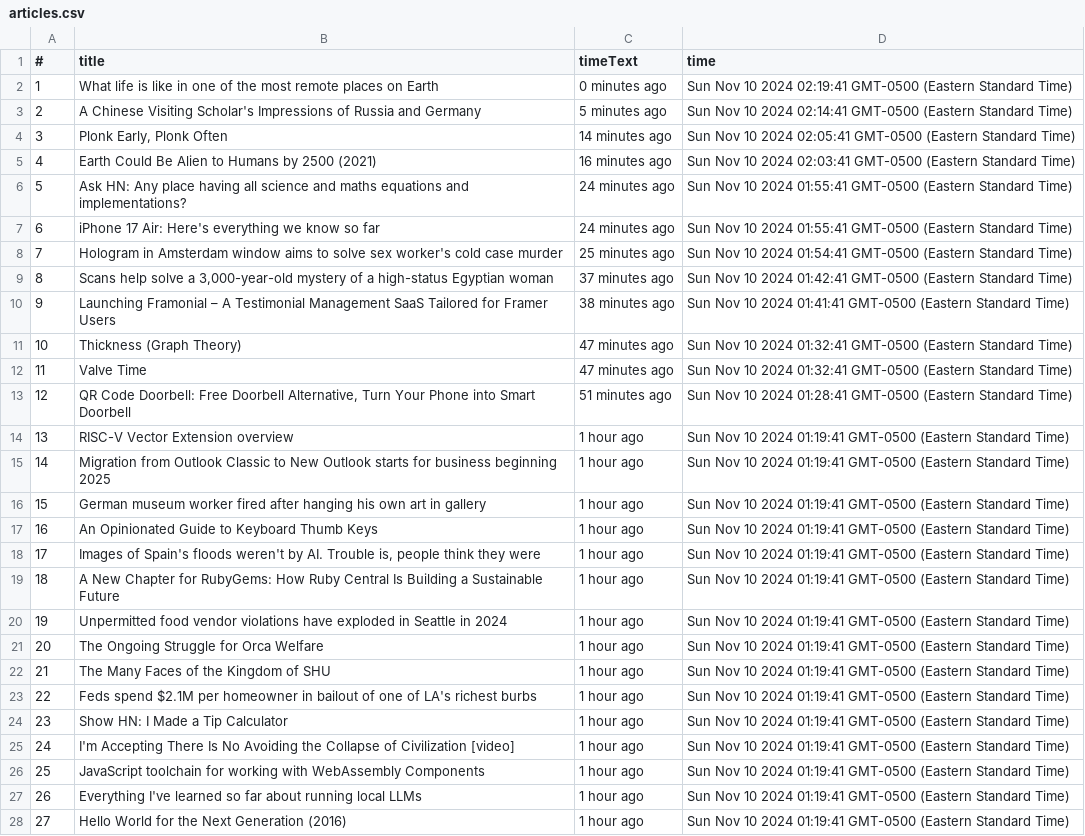
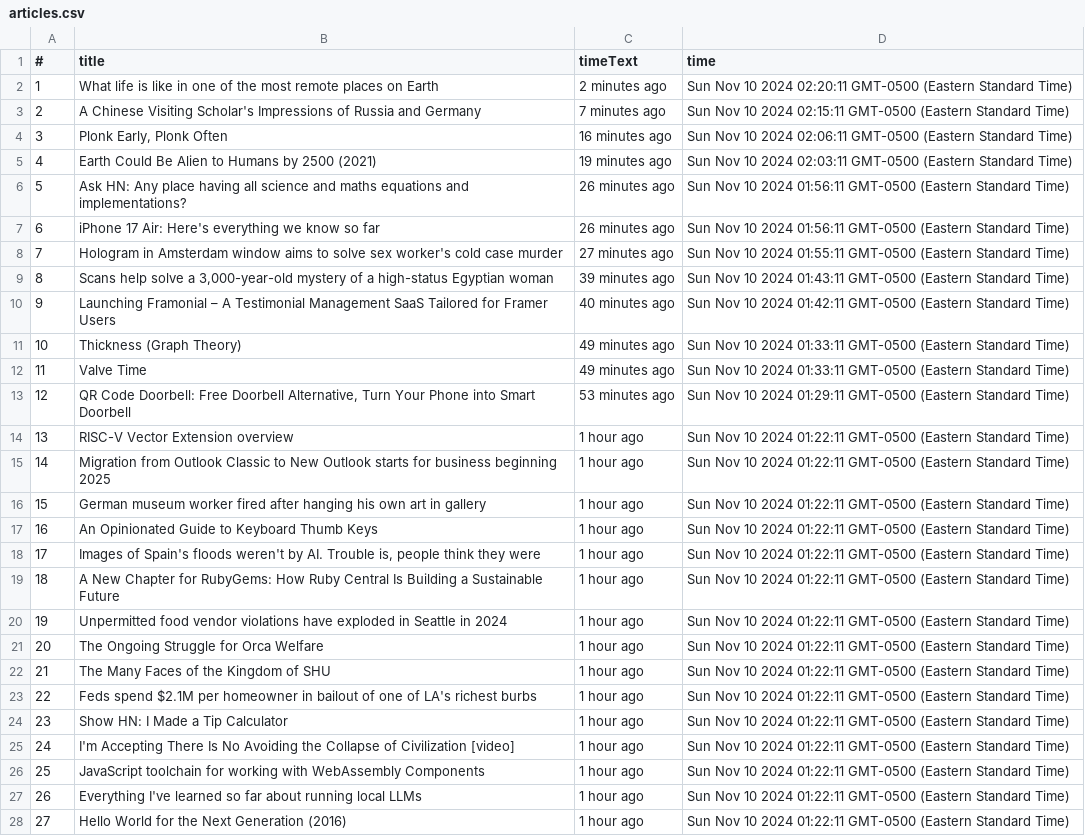
Before and after one commit to Urbanmisfit90/QA_Wolf_Take_Home-, a CSV file: articles.csv, drawn as a sheet; only a part is shown; the diff covers the shown part only; the diff names each change by its address in the sheet, - before the commit and + after, or states it on an @@ line.

```diff
--- a/articles.csv
+++ b/articles.csv
-C2 (timeText): 0 minutes ago
+C2 (timeText): 2 minutes ago
-D2 (time): …10 2024 02:19:41 GMT-0500 (Eastern…
+D2 (time): …10 2024 02:20:11 GMT-0500 (Eastern…
-C3 (timeText): 5 minutes ago
+C3 (timeText): 7 minutes ago
-D3 (time): …10 2024 02:14:41 GMT-0500 (Eastern…
+D3 (time): …10 2024 02:15:11 GMT-0500 (Eastern…
-C4 (timeText): 14 minutes ago
+C4 (timeText): 16 minutes ago
-D4 (time): …10 2024 02:05:41 GMT-0500 (Eastern…
+D4 (time): …10 2024 02:06:11 GMT-0500 (Eastern…
-C5 (timeText): 16 minutes ago
+C5 (timeText): 19 minutes ago
-D5 (time): …10 2024 02:03:41 GMT-0500 (Eastern…
+D5 (time): …10 2024 02:03:11 GMT-0500 (Eastern…
-C6:C7 (timeText): 24 minutes ago
+C6:C7 (timeText): 26 minutes ago
-D6:D7 (time): …10 2024 01:55:41 GMT-0500 (Eastern…
+D6:D7 (time): …10 2024 01:56:11 GMT-0500 (Eastern…
-C8 (timeText): 25 minutes ago
+C8 (timeText): 27 minutes ago
-D8 (time): …10 2024 01:54:41 GMT-0500 (Eastern…
+D8 (time): …10 2024 01:55:11 GMT-0500 (Eastern…
-C9 (timeText): 37 minutes ago
+C9 (timeText): 39 minutes ago
-D9 (time): …10 2024 01:42:41 GMT-0500 (Eastern…
+D9 (time): …10 2024 01:43:11 GMT-0500 (Eastern…
-C10 (timeText): 38 minutes ago
+C10 (timeText): 40 minutes ago
-D10 (time): …10 2024 01:41:41 GMT-0500 (Eastern…
+D10 (time): …10 2024 01:42:11 GMT-0500 (Eastern…
-C11:C12 (timeText): 47 minutes ago
+C11:C12 (timeText): 49 minutes ago
-D11:D12 (time): …10 2024 01:32:41 GMT-0500 (Eastern…
+D11:D12 (time): …10 2024 01:33:11 GMT-0500 (Eastern…
-C13 (timeText): 51 minutes ago
+C13 (timeText): 53 minutes ago
-D13 (time): …10 2024 01:28:41 GMT-0500 (Eastern…
+D13 (time): …10 2024 01:29:11 GMT-0500 (Eastern…
-D14:D28 (time): …10 2024 01:19:41 GMT-0500 (Eastern…
+D14:D28 (time): …10 2024 01:22:11 GMT-0500 (Eastern…
```
Also changed, not shown: 74 edited cells elsewhere in this file, 1 other file.
